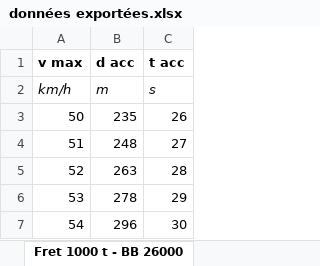
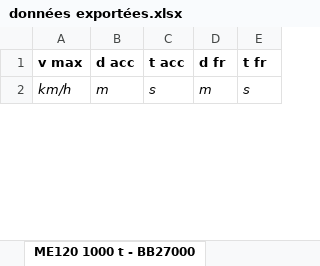
Before and after one commit to Siuol39/acceleration, an Excel workbook: sorties/données exportées.xlsx, sheet ME120 1000 t - BB27000, drawn as a sheet; only a part is shown; values as stored, in another font and other column widths than the file's, no borders; removed rows and columns are numbered as before the commit, all else as after; the diff covers the shown part only; the diff names each change by its address in the sheet, - before the commit and + after, or states it on an @@ line.

```diff
--- a/sorties/données exportées.xlsx (sheet ME120 1000 t - BB27000)
+++ b/sorties/données exportées.xlsx (sheet ME120 1000 t - BB27000)
-sheet tab: Fret 1000 t - BB 26000
+sheet tab: ME120 1000 t - BB27000
+column D (d fr), row 2: m
+column E (t fr), row 2: s
-row 3: 50 | 235 | 26
-row 4: 51 | 248 | 27
-row 5: 52 | 263 | 28
-row 6: 53 | 278 | 29
-row 7: 54 | 296 | 30
```
Also changed, not shown: other rows of this sheet, sheet TGV, sheet Regiolis 4 caisses, sheet Regiolis 6 caisses, sheet Regio2N Normandie, sheet MA80 3000 t - BB 27000, other sheet tabs, 1 other file.
